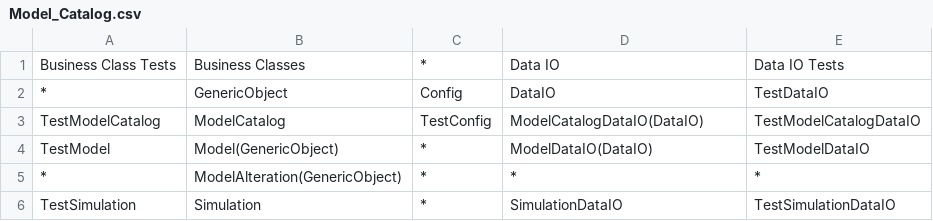
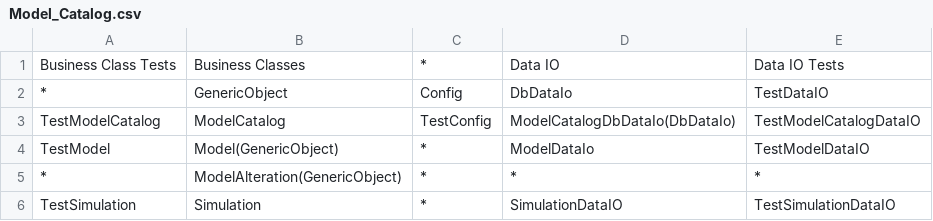
Before and after one commit to PDXBES/ModelCatalog, a CSV file: docs/Class_Diagram_Tool/Control_Files/Model_Catalog.csv, drawn as a sheet.

```diff
--- a/docs/Class_Diagram_Tool/Control_Files/Model_Catalog.csv
+++ b/docs/Class_Diagram_Tool/Control_Files/Model_Catalog.csv
@@ -1,5 +1,5 @@
 Business Class Tests,Business Classes,*,Data IO,Data IO Tests
-*,GenericObject,Config,DataIO,TestDataIO
-TestModelCatalog,ModelCatalog,TestConfig,ModelCatalogDataIO(DataIO),TestModelCatalogDataIO
-TestModel,Model(GenericObject),*,ModelDataIO(DataIO),TestModelDataIO
+*,GenericObject,Config,DbDataIo,TestDataIO
+TestModelCatalog,ModelCatalog,TestConfig,ModelCatalogDbDataIo(DbDataIo),TestModelCatalogDataIO
+TestModel,Model(GenericObject),*,ModelDataIo,TestModelDataIO
 *,ModelAlteration(GenericObject),*,*,*
```
Also changed, not shown: docs/Class_Diagram_Tool/Control_Files/MCatalog_RRAD.csv, docs/Class_Diagram_Tool/Control_Files/RRAD.csv, 26 other files.
